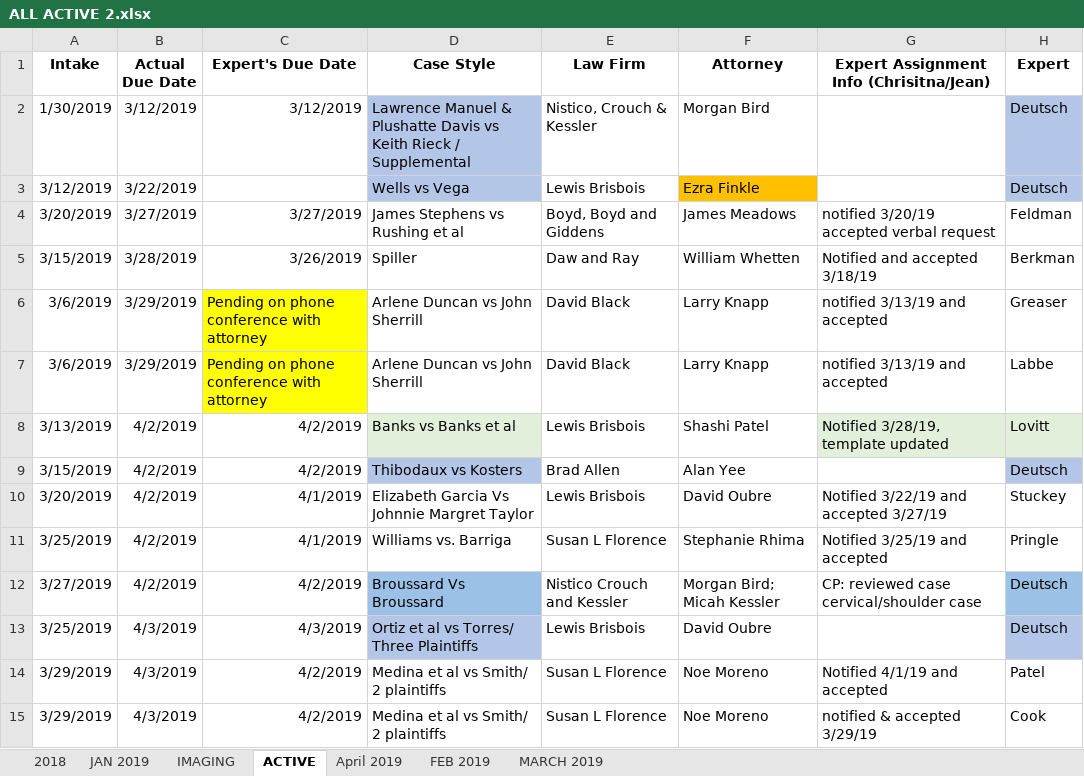
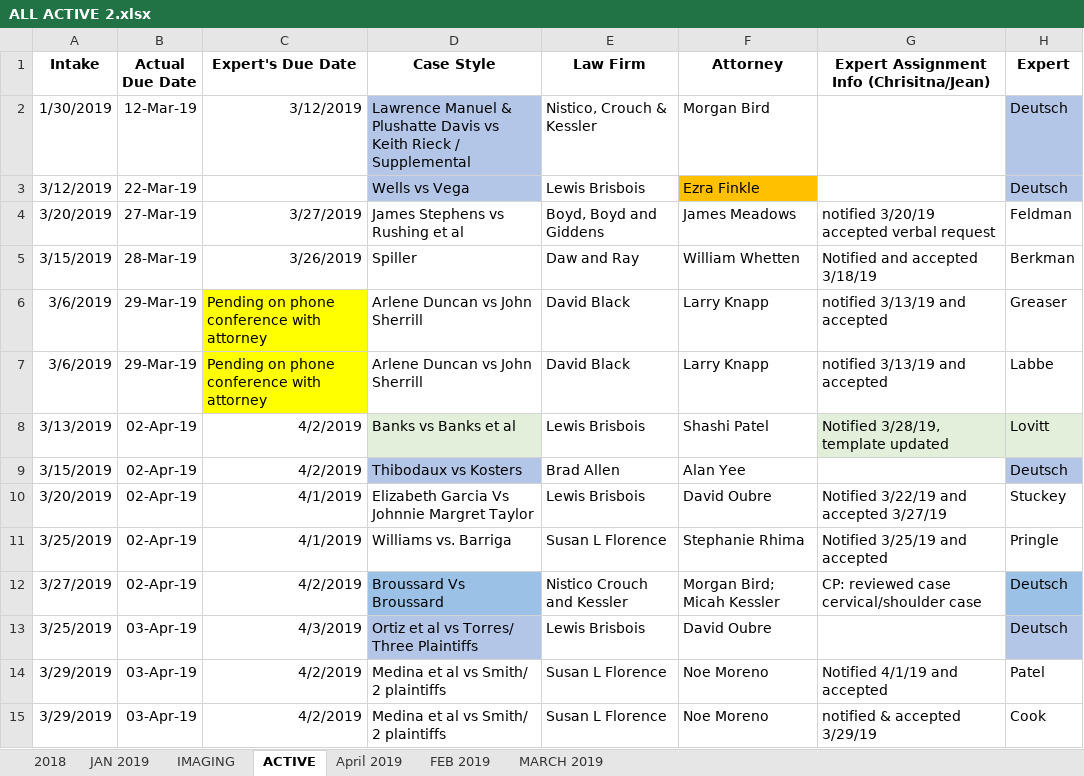
Before and after one commit to chelsme/dashboard, an Excel workbook: ALL ACTIVE 2.xlsx, sheet ACTIVE, drawn as a sheet; only a part is shown; values as stored, in another font and other column widths than the file's, no borders; the diff covers the shown part only; the diff names each change by its address in the sheet, - before the commit and + after, or states it on an @@ line.

```diff
--- a/ALL ACTIVE 2.xlsx (sheet ACTIVE)
+++ b/ALL ACTIVE 2.xlsx (sheet ACTIVE)
-B2 (Actual Due Date): 3/12/2019
+B2 (Actual Due Date): 12-Mar-19
-B3 (Actual Due Date): 3/22/2019
+B3 (Actual Due Date): 22-Mar-19
-B4 (Actual Due Date): 3/27/2019
+B4 (Actual Due Date): 27-Mar-19
-B5 (Actual Due Date): 3/28/2019
+B5 (Actual Due Date): 28-Mar-19
-B6:B7 (Actual Due Date): 3/29/2019
+B6:B7 (Actual Due Date): 29-Mar-19
-B8:B12 (Actual Due Date): 4/2/2019
+B8:B12 (Actual Due Date): 02-Apr-19
-B13:B15 (Actual Due Date): 4/3/2019
+B13:B15 (Actual Due Date): 03-Apr-19
```
Also changed, not shown: 58 edited cells elsewhere in this sheet, 6 other files.
